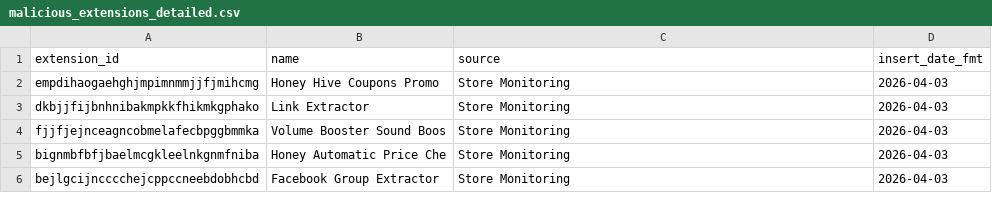
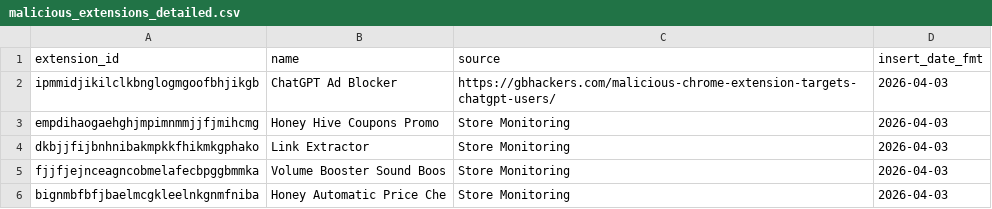
Before and after one commit to toborrm9/malicious_extension_sentry, a CSV file: malicious_extensions_detailed.csv, drawn as a sheet; only a part is shown; the shorter side is filled out with more unchanged rows; the diff names each change by its address in the sheet, - before the commit and + after, or states it on an @@ line.

Commit message:
new extensions added

```diff
--- a/malicious_extensions_detailed.csv
+++ b/malicious_extensions_detailed.csv
+row 2: ipmmidjikilclkbnglogmgoofbhjikgb | ChatGPT Ad Blocker | https://gbhackers.com/malicious-chrome-extension-targets-chatgpt-users/ | 2026-04-03
```
